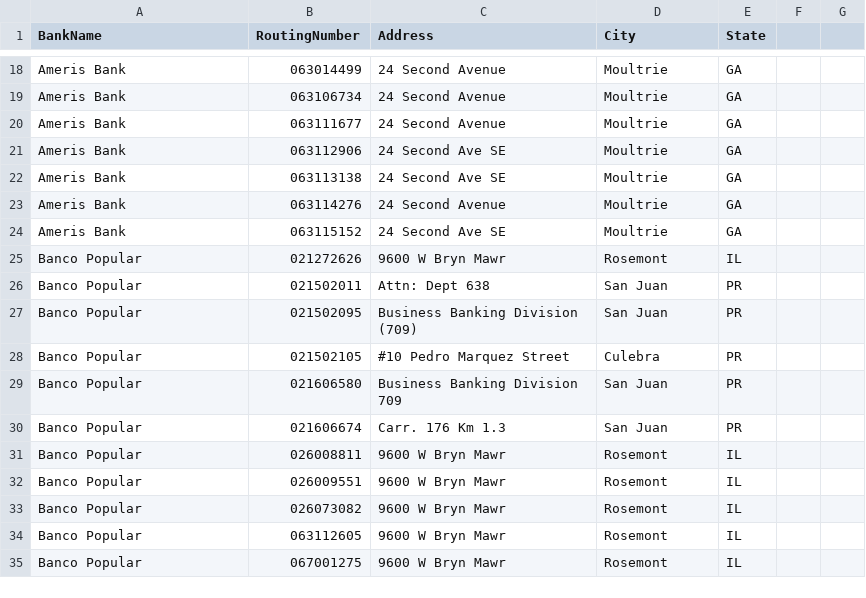
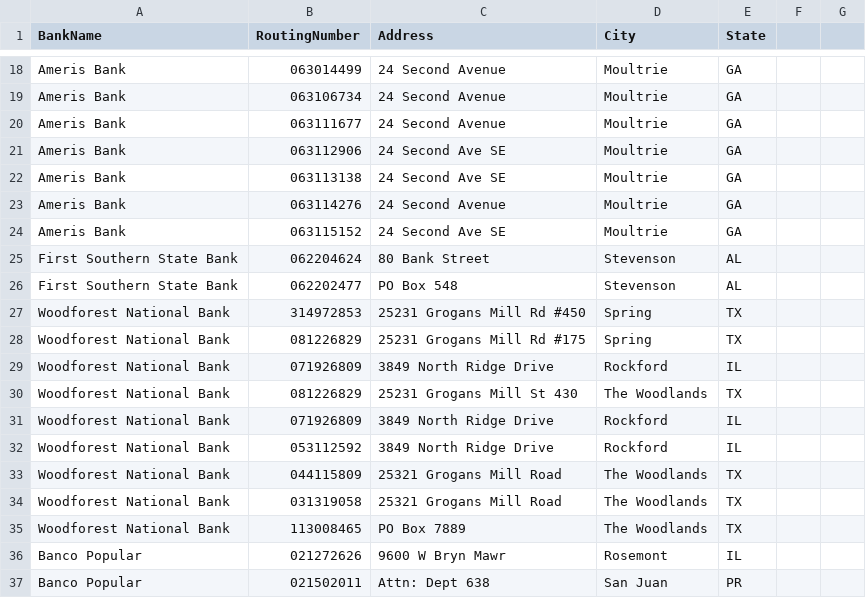
Before and after one commit to abidullahandanf313/truebankcheck, a CSV file: data/banks.csv, drawn as a sheet; only a part is shown, gaps mark what is left out; the shorter side is filled out with more unchanged rows; the diff names each change by its address in the sheet, - before the commit and + after, or states it on an @@ line.

Commit message:
Update banks.csv

```diff
--- a/data/banks.csv
+++ b/data/banks.csv
+row 25: First Southern State Bank | 062204624 | 80 Bank Street | Stevenson | AL
+row 26: First Southern State Bank | 062202477 | PO Box 548 | Stevenson | AL
+row 27: Woodforest National Bank | 314972853 | 25231 Grogans Mill Rd #450 | Spring | TX
+row 28: Woodforest National Bank | 081226829 | 25231 Grogans Mill Rd #175 | Spring | TX
+row 29: Woodforest National Bank | 071926809 | 3849 North Ridge Drive | Rockford | IL
+row 30: Woodforest National Bank | 081226829 | 25231 Grogans Mill St 430 | The Woodlands | TX
+row 31: Woodforest National Bank | 071926809 | 3849 North Ridge Drive | Rockford | IL
+row 32: Woodforest National Bank | 053112592 | 3849 North Ridge Drive | Rockford | IL
+row 33: Woodforest National Bank | 044115809 | 25321 Grogans Mill Road | The Woodlands | TX
+row 34: Woodforest National Bank | 031319058 | 25321 Grogans Mill Road | The Woodlands | TX
+row 35: Woodforest National Bank | 113008465 | PO Box 7889 | The Woodlands | TX
```
